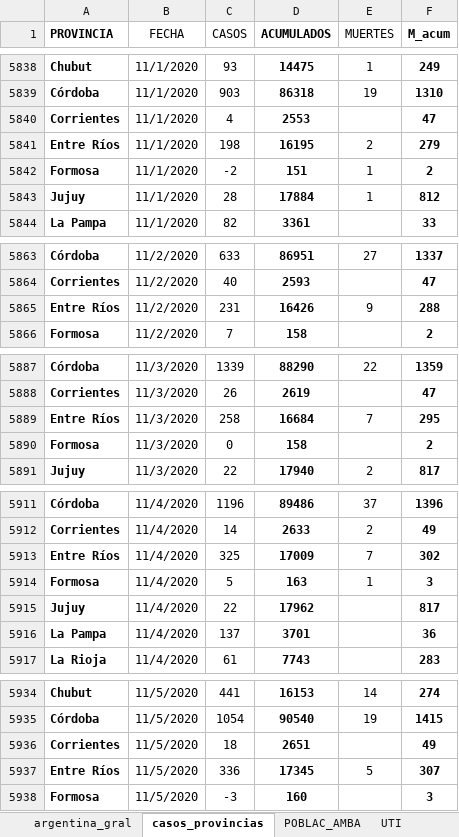
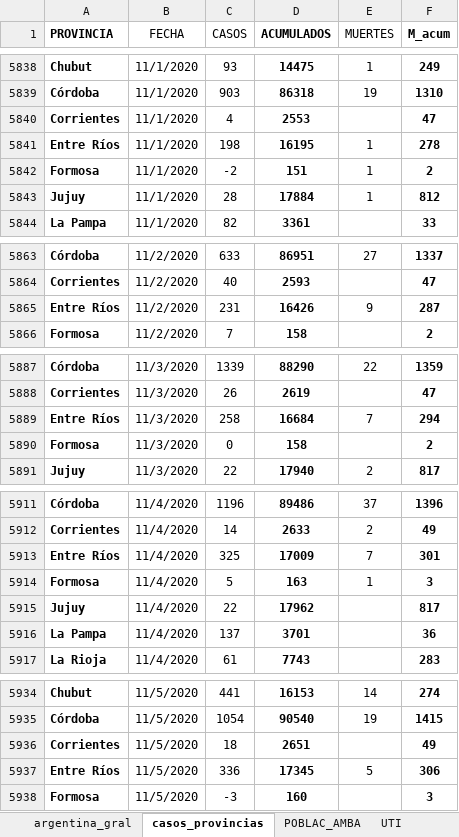
Before and after one commit to GIBD/covid, an Excel workbook: data/argentina.xlsx, sheet casos_provincias, drawn as a sheet; only a part is shown, gaps mark what is left out; values as stored, in another font and other column widths than the file's, no borders; conditional formats not drawn; the diff covers the shown part only; the diff names each change by its address in the sheet, - before the commit and + after, or states it on an @@ line.

```diff
--- a/data/argentina.xlsx (sheet casos_provincias)
+++ b/data/argentina.xlsx (sheet casos_provincias)
-E5841 (MUERTES): 2
+E5841 (MUERTES): 1
-F5841 (M_acum): 279
+F5841 (M_acum): 278
-F5865 (M_acum): 288
+F5865 (M_acum): 287
-F5889 (M_acum): 295
+F5889 (M_acum): 294
-F5913 (M_acum): 302
+F5913 (M_acum): 301
-F5937 (M_acum): 307
+F5937 (M_acum): 306
```
Also changed, not shown: 48 added rows and 19 edited cells elsewhere in this sheet, sheet argentina_gral, 2 other files.
